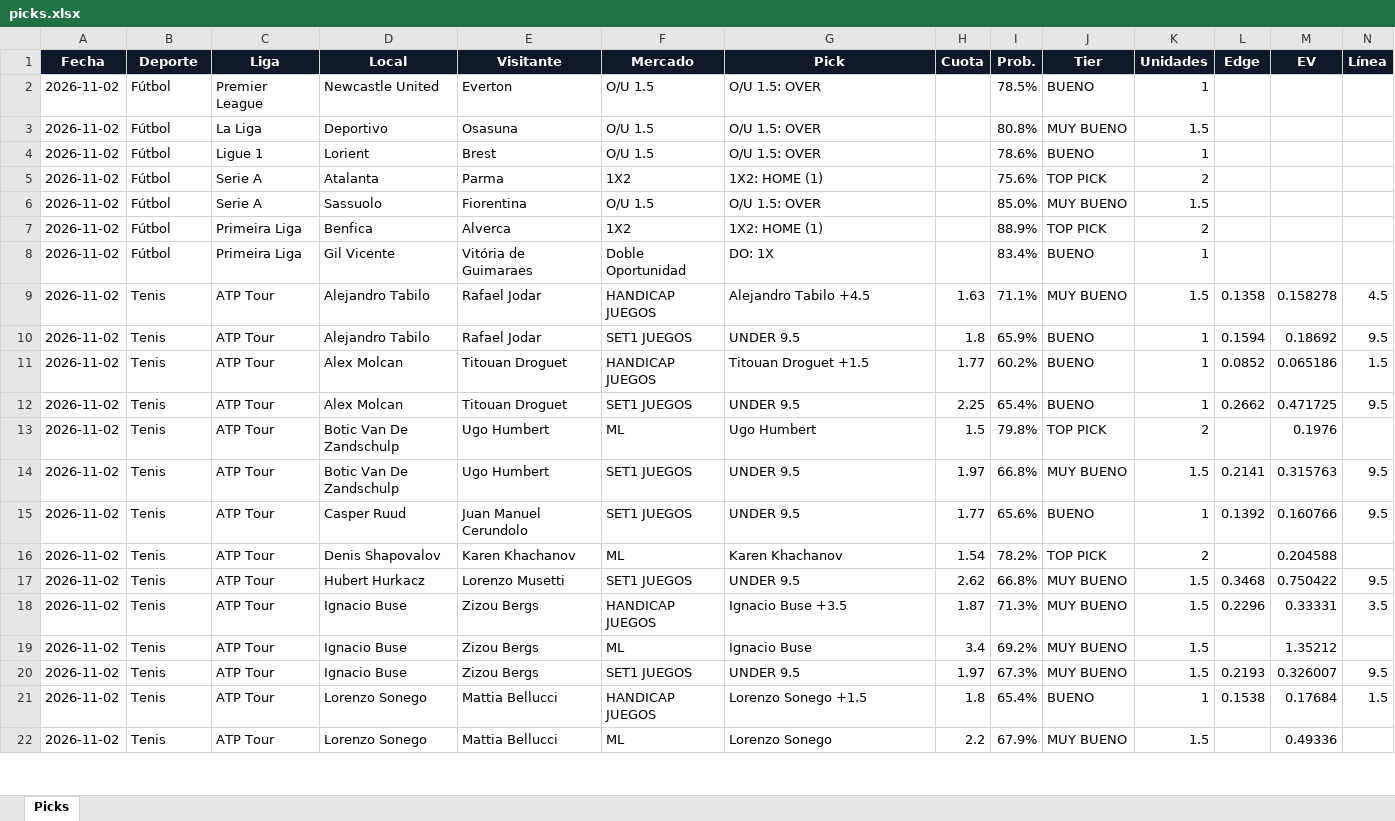
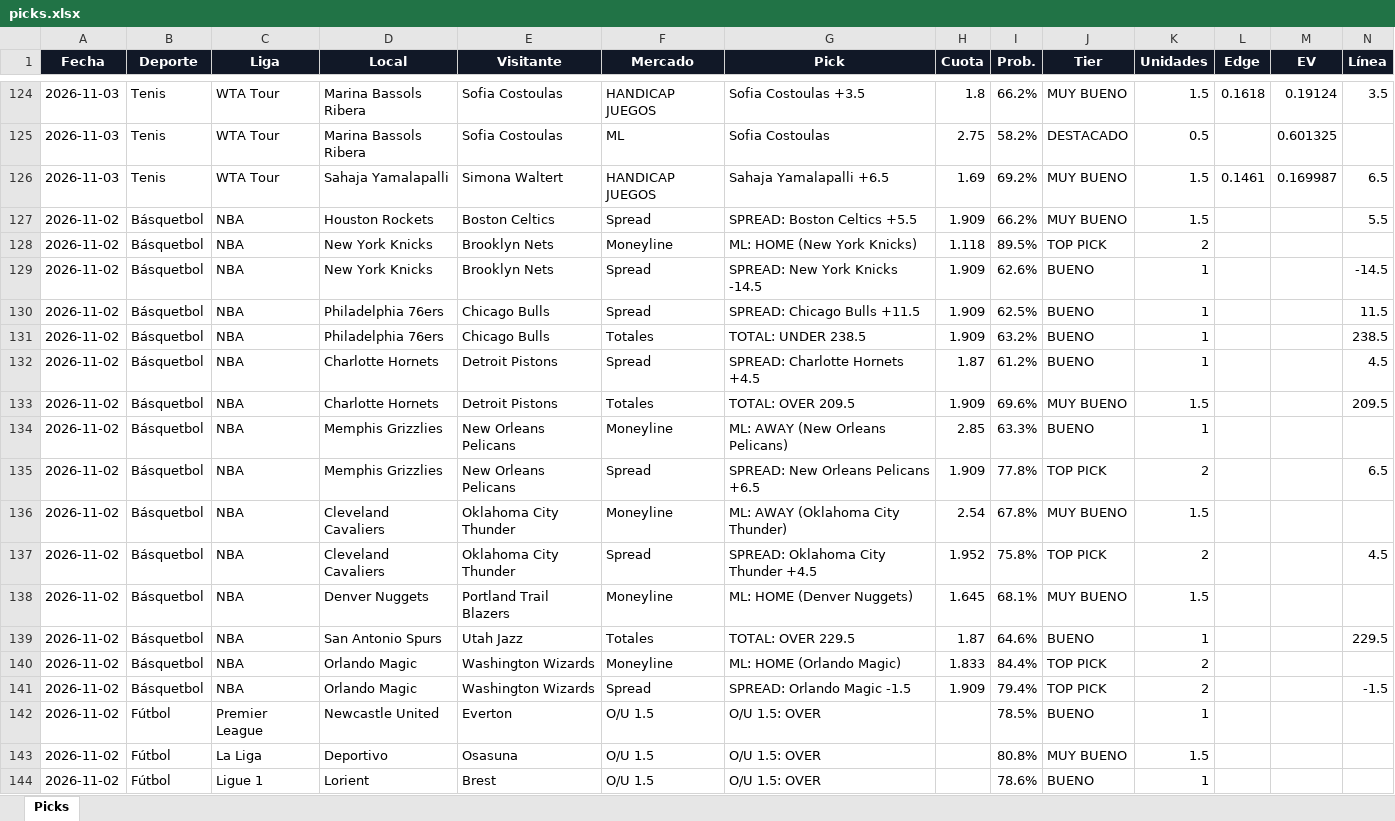
Before and after one commit to Adlax08/kronos-picks-web, an Excel workbook: data/picks.xlsx, sheet Picks, drawn as a sheet; only a part is shown, gaps mark what is left out; the shorter side is filled out with more unchanged rows; values as stored, in another font and other column widths than the file's, no borders; rows hold the shown columns only; the diff covers the shown part only; the diff names each change by its address in the sheet, - before the commit and + after, or states it on an @@ line.

Commit message:
Picks 2026-11-03 09:00

```diff
--- a/data/picks.xlsx (sheet Picks)
+++ b/data/picks.xlsx (sheet Picks)
+row 124: 2026-11-03 | Tenis | WTA Tour | Marina Bassols Ribera | Sofia Costoulas | HANDICAP JUEGOS | Sofia Costoulas +3.5 | 1.8 | 66.2% | MUY BUENO | 1.5 | 0.1618 | 0.19124 | 3.5
+row 125: 2026-11-03 | Tenis | WTA Tour | Marina Bassols Ribera | Sofia Costoulas | ML | Sofia Costoulas | 2.75 | 58.2% | DESTACADO | 0.5 |  | 0.601325
+row 126: 2026-11-03 | Tenis | WTA Tour | Sahaja Yamalapalli | Simona Waltert | HANDICAP JUEGOS | Sahaja Yamalapalli +6.5 | 1.69 | 69.2% | MUY BUENO | 1.5 | 0.1461 | 0.169987 | 6.5
+row 127: 2026-11-02 | Básquetbol | NBA | Houston Rockets | Boston Celtics | Spread | SPREAD: Boston Celtics +5.5 | 1.909 | 66.2% | MUY BUENO | 1.5 |  |  | 5.5
+row 128: 2026-11-02 | Básquetbol | NBA | New York Knicks | Brooklyn Nets | Moneyline | ML: HOME (New York Knicks) | 1.118 | 89.5% | TOP PICK | 2
+row 129: 2026-11-02 | Básquetbol | NBA | New York Knicks | Brooklyn Nets | Spread | SPREAD: New York Knicks -14.5 | 1.909 | 62.6% | BUENO | 1 |  |  | -14.5
+row 130: 2026-11-02 | Básquetbol | NBA | Philadelphia 76ers | Chicago Bulls | Spread | SPREAD: Chicago Bulls +11.5 | 1.909 | 62.5% | BUENO | 1 |  |  | 11.5
+row 131: 2026-11-02 | Básquetbol | NBA | Philadelphia 76ers | Chicago Bulls | Totales | TOTAL: UNDER 238.5 | 1.909 | 63.2% | BUENO | 1 |  |  | 238.5
+row 132: 2026-11-02 | Básquetbol | NBA | Charlotte Hornets | Detroit Pistons | Spread | SPREAD: Charlotte Hornets +4.5 | 1.87 | 61.2% | BUENO | 1 |  |  | 4.5
+row 133: 2026-11-02 | Básquetbol | NBA | Charlotte Hornets | Detroit Pistons | Totales | TOTAL: OVER 209.5 | 1.909 | 69.6% | MUY BUENO | 1.5 |  |  | 209.5
+row 134: 2026-11-02 | Básquetbol | NBA | Memphis Grizzlies | New Orleans Pelicans | Moneyline | ML: AWAY (New Orleans Pelicans) | 2.85 | 63.3% | BUENO | 1
+row 135: 2026-11-02 | Básquetbol | NBA | Memphis Grizzlies | New Orleans Pelicans | Spread | SPREAD: New Orleans Pelicans +6.5 | 1.909 | 77.8% | TOP PICK | 2 |  |  | 6.5
+row 136: 2026-11-02 | Básquetbol | NBA | Cleveland Cavaliers | Oklahoma City Thunder | Moneyline | ML: AWAY (Oklahoma City Thunder) | 2.54 | 67.8% | MUY BUENO | 1.5
+row 137: 2026-11-02 | Básquetbol | NBA | Cleveland Cavaliers | Oklahoma City Thunder | Spread | SPREAD: Oklahoma City Thunder +4.5 | 1.952 | 75.8% | TOP PICK | 2 |  |  | 4.5
+row 138: 2026-11-02 | Básquetbol | NBA | Denver Nuggets | Portland Trail Blazers | Moneyline | ML: HOME (Denver Nuggets) | 1.645 | 68.1% | MUY BUENO | 1.5
+row 139: 2026-11-02 | Básquetbol | NBA | San Antonio Spurs | Utah Jazz | Totales | TOTAL: OVER 229.5 | 1.87 | 64.6% | BUENO | 1 |  |  | 229.5
+row 140: 2026-11-02 | Básquetbol | NBA | Orlando Magic | Washington Wizards | Moneyline | ML: HOME (Orlando Magic) | 1.833 | 84.4% | TOP PICK | 2
+row 141: 2026-11-02 | Básquetbol | NBA | Orlando Magic | Washington Wizards | Spread | SPREAD: Orlando Magic -1.5 | 1.909 | 79.4% | TOP PICK | 2 |  |  | -1.5
```
Also changed, not shown: 122 added rows elsewhere in this sheet, 8 other files.
